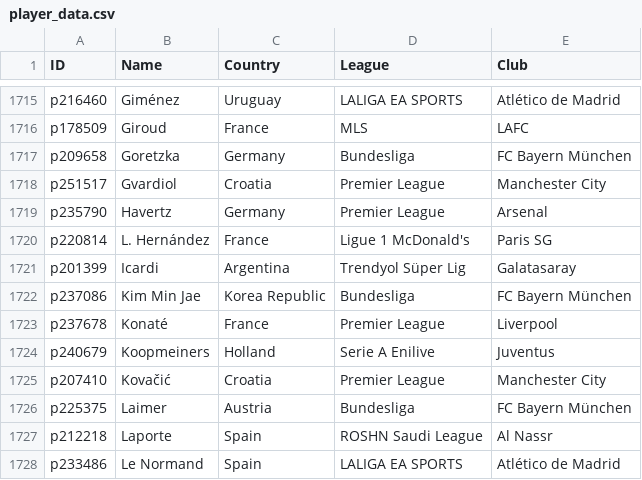
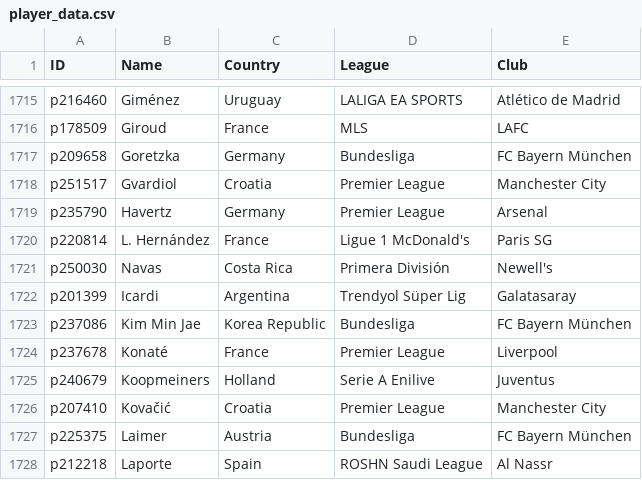
Before and after one commit to UtsavKoirala/cardleaks, a CSV file: player_data.csv, drawn as a sheet; only a part is shown, gaps mark what is left out; the shorter side is filled out with more unchanged rows.

Commit message:
Update player_data.csv

```diff
--- a/player_data.csv
+++ b/player_data.csv
@@ -1720,2 +1720,3 @@ p235790,Havertz,Germany,Premier League,Arsenal
 p220814,L. Hernández,France,Ligue 1 McDonald's,Paris SG
+p250030,Navas,Costa Rica,Primera División,Newell's
 p201399,Icardi,Argentina,Trendyol Süper Lig,Galatasaray
```
